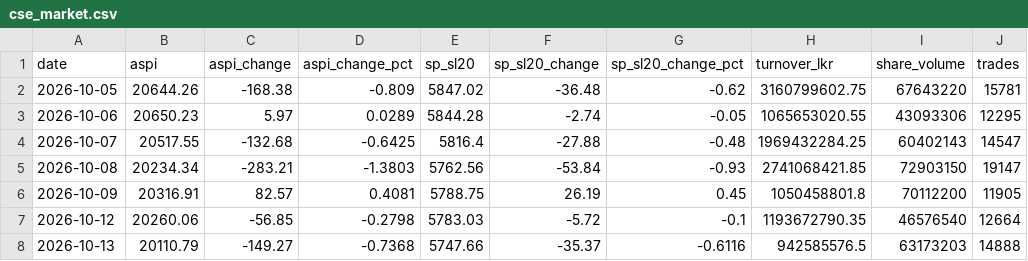
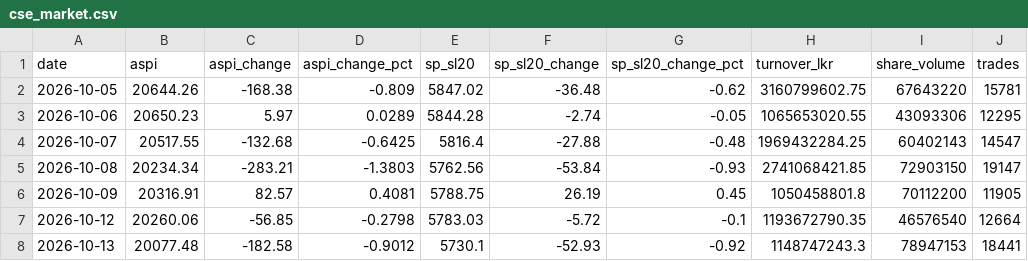
Before and after one commit to dhananjaya-hbc/lanka-data-tracker, a CSV file: data/cse_market.csv, drawn as a sheet.

Commit message:
data: cse market update 2026-10-13 20:44

```diff
--- a/data/cse_market.csv
+++ b/data/cse_market.csv
@@ -7,2 +7,2 @@ date,aspi,aspi_change,aspi_change_pct,sp_sl20,sp_sl20_change,sp_sl20_change_pct,
 2026-10-12,20260.06,-56.85,-0.2798,5783.03,-5.72,-0.1,1193672790.35,46576540,12664
-2026-10-13,20110.79,-149.27,-0.7368,5747.66,-35.37,-0.6116,942585576.5,63173203,14888
+2026-10-13,20077.48,-182.58,-0.9012,5730.1,-52.93,-0.92,1148747243.3,78947153,18441
```
